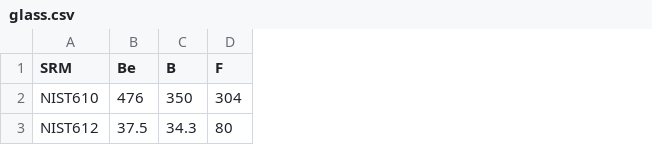
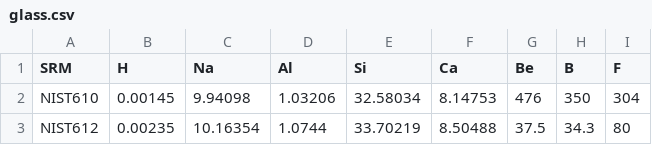
Before and after one commit to pvermees/Plasmatrace, a CSV file: settings/glass.csv, drawn as a sheet; only a part is shown; the diff names each change by its address in the sheet, - before the commit and + after, or states it on an @@ line.

```diff
--- a/settings/glass.csv
+++ b/settings/glass.csv
+column B (H), rows 2-3: 0.00145 | 0.00235
+column C (Na), rows 2-3: 9.94098 | 10.16354
+column D (Al), rows 2-3: 1.03206 | 1.0744
+column E (Si), rows 2-3: 32.58034 | 33.70219
+column F (Ca), rows 2-3: 8.14753 | 8.50488
```
Also changed, not shown: 10 other files.
